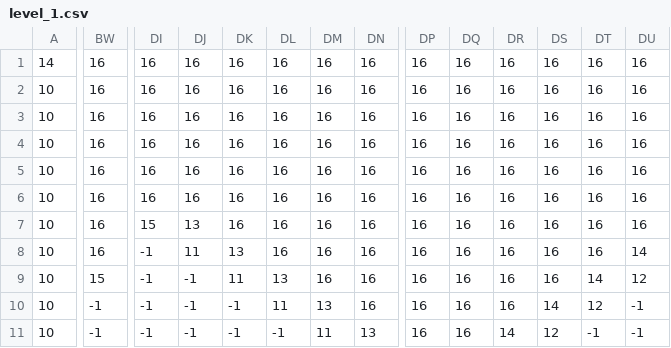
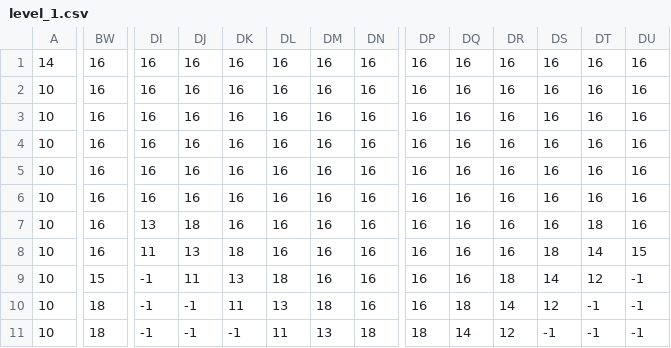
Before and after one commit to TanisRoberts/FinalProject, a CSV file: assets/tilemap/csv/level_1.csv, drawn as a sheet; only a part is shown, gaps mark what is left out; the diff covers the shown part only; the diff names each change by its address in the sheet, - before the commit and + after, or states it on an @@ line.

```diff
--- a/assets/tilemap/csv/level_1.csv
+++ b/assets/tilemap/csv/level_1.csv
-DI7: 15
+DI7: 13
-DJ7: 13
+DJ7: 18
-DT7: 16
+DT7: 18
-DI8: -1
+DI8: 11
-DJ8: 11
+DJ8: 13
-DK8: 13
+DK8: 18
-DS8: 16
+DS8: 18
-DT8: 16
+DT8: 14
-DU8: 14
+DU8: 15
-DJ9: -1
+DJ9: 11
-DK9: 11
+DK9: 13
-DL9: 13
+DL9: 18
-DR9: 16
+DR9: 18
-DS9: 16
+DS9: 14
-DT9: 14
+DT9: 12
-DU9: 12
+DU9: -1
-BW10:BW11: -1
+BW10:BW11: 18
-DK10: -1
+DK10: 11
-DL10: 11
+DL10: 13
-DM10: 13
+DM10: 18
-DQ10: 16
+DQ10: 18
-DR10: 16
+DR10: 14
-DS10: 14
+DS10: 12
-DT10: 12
+DT10: -1
-DL11: -1
+DL11: 11
-DM11: 11
+DM11: 13
-DN11: 13
+DN11: 18
-DP11: 16
+DP11: 18
-DQ11: 16
+DQ11: 14
-DR11: 14
+DR11: 12
-DS11: 12
+DS11: -1
```
Also changed, not shown: 141 edited cells elsewhere in this file, 10 other files.
